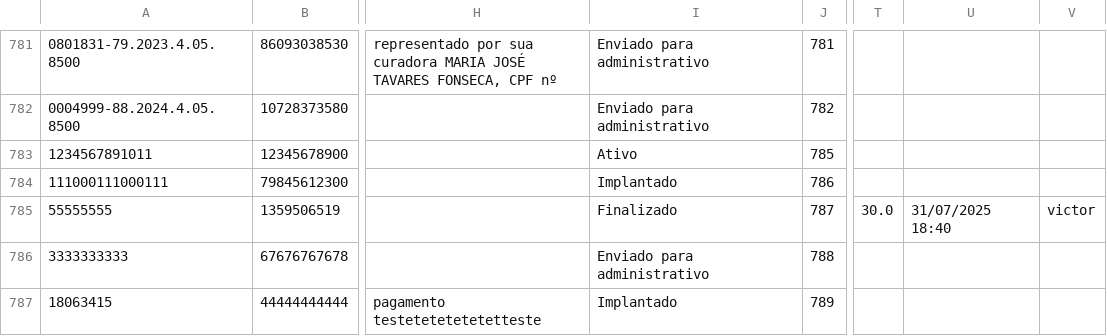
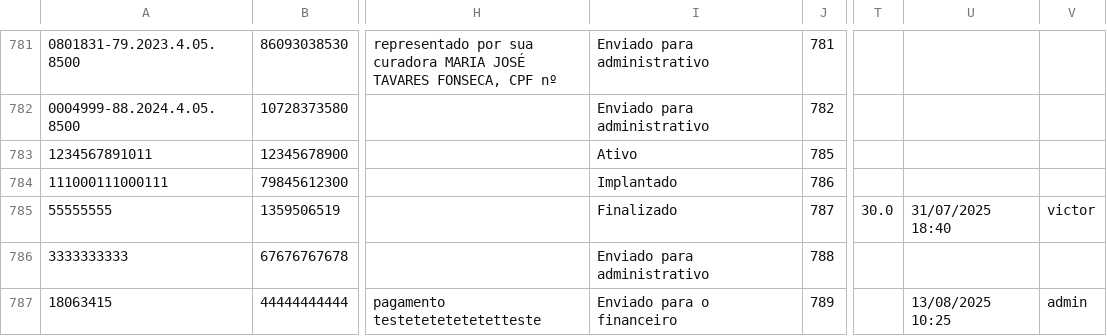
Before and after one commit to leoparipiranga/capistrano_processos, a CSV file: bases/lista_beneficios.csv, drawn as a sheet; only a part is shown, gaps mark what is left out; the diff names each change by its address in the sheet, - before the commit and + after, or states it on an @@ line.

Commit message:
Atualização via Streamlit 13/08/2025 10:25:28

```diff
--- a/bases/lista_beneficios.csv
+++ b/bases/lista_beneficios.csv
-I787: Implantado
+I787: Enviado para o financeiro
-U787: (empty)
+U787: 13/08/2025 10:25
-V787: (empty)
+V787: admin
```
